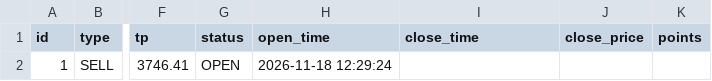
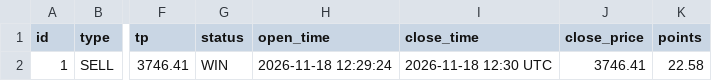
Before and after one commit to anouarbenmohamed-ui/gold-shadow, a CSV file: shadow_data/shadow_v32_trades.csv, drawn as a sheet; only a part is shown, gaps mark what is left out; the diff names each change by its address in the sheet, - before the commit and + after, or states it on an @@ line.

Commit message:
shadow update

```diff
--- a/shadow_data/shadow_v32_trades.csv
+++ b/shadow_data/shadow_v32_trades.csv
-G2 (status): OPEN
+G2 (status): WIN
-I2 (close_time): (empty)
+I2 (close_time): 2026-11-18 12:30 UTC
-J2 (close_price): (empty)
+J2 (close_price): 3746.41
-K2 (points): (empty)
+K2 (points): 22.58
```
Also changed, not shown: 2 other files.
